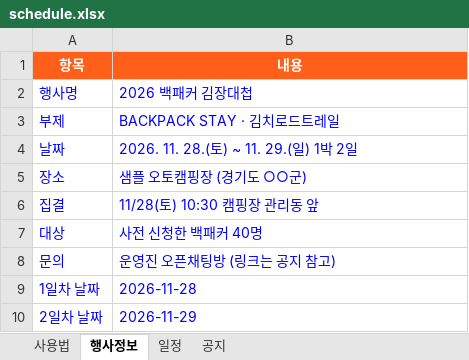
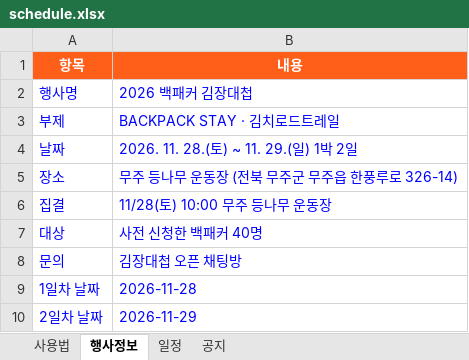
Before and after one commit to backpackstay/kimchi, an Excel workbook: schedule.xlsx, sheet 행사정보, drawn as a sheet; values as stored, in another font and other column widths than the file's, no borders; the diff names each change by its address in the sheet, - before the commit and + after, or states it on an @@ line.

Commit message:
Add files via upload

```diff
--- a/schedule.xlsx (sheet 행사정보)
+++ b/schedule.xlsx (sheet 행사정보)
-B5 (내용): 샘플 오토캠핑장 (경기도 ○○군)
+B5 (내용): 무주 등나무 운동장 (전북 무주군 무주읍 한풍루로 326-14)
-B6 (내용): 11/28(토) 10:30 캠핑장 관리동 앞
+B6 (내용): 11/28(토) 10:00 무주 등나무 운동장
-B8 (내용): 운영진 오픈채팅방 (링크는 공지 참고)
+B8 (내용): 김장대첩 오픈 채팅방
```
